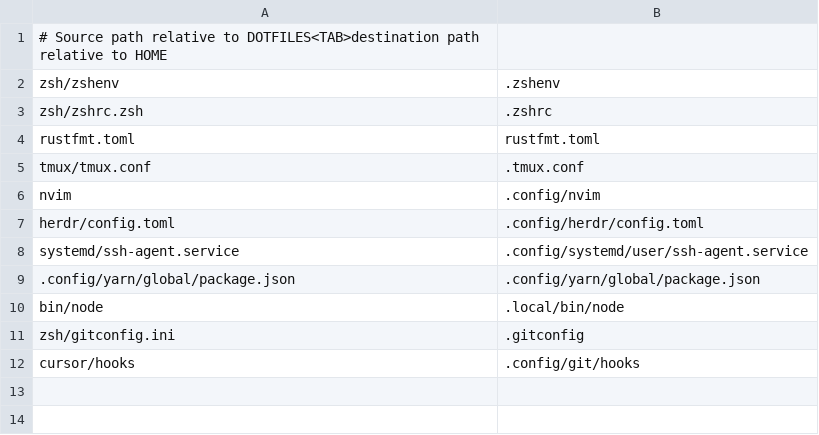
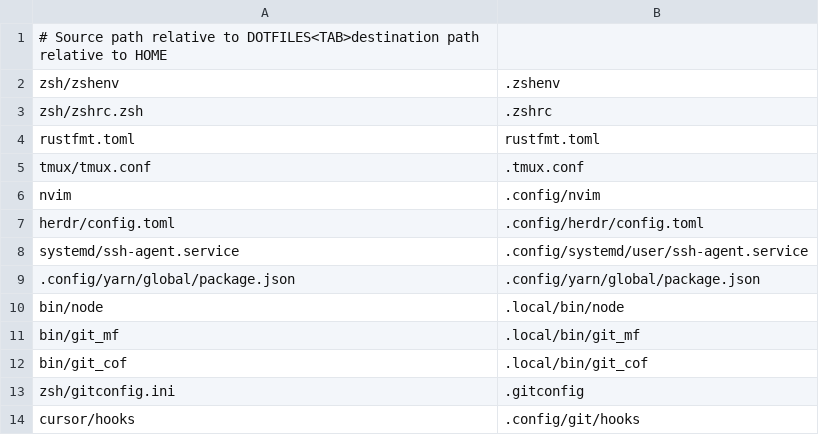
Before and after one commit to Unique-Divine/dotfiles, a TSV file: zsh/managed-links.tsv, drawn as a sheet.

```diff
--- a/zsh/managed-links.tsv
+++ b/zsh/managed-links.tsv
@@ -10,2 +10,4 @@ systemd/ssh-agent.service	.config/systemd/user/ssh-agent.service
 bin/node	.local/bin/node
+bin/git_mf	.local/bin/git_mf
+bin/git_cof	.local/bin/git_cof
 zsh/gitconfig.ini	.gitconfig
```
Also changed, not shown: 4 other files.
